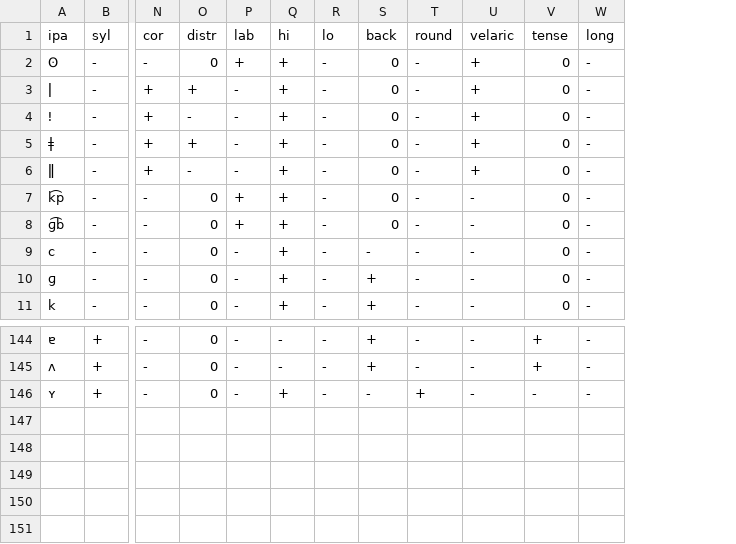
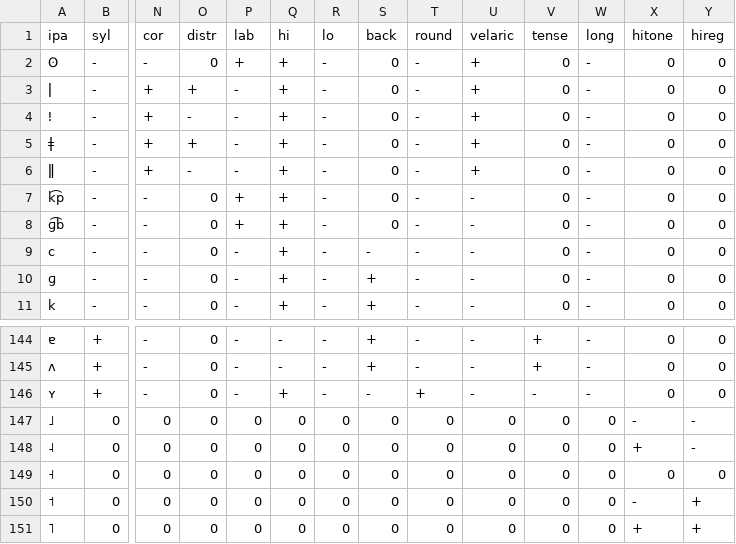
Before and after one commit to dmort27/panphon, a CSV file: panphon/data/ipa_bases.csv, drawn as a sheet; only a part is shown, gaps mark what is left out; rows hold the shown columns only; the diff names each change by its address in the sheet, - before the commit and + after, or states it on an @@ line.

Commit message:
Added tones to ipa_bases

```diff
--- a/panphon/data/ipa_bases.csv
+++ b/panphon/data/ipa_bases.csv
+column X (hitone), rows 2-11: all 0; rows 144-146: all 0
+column Y (hireg), rows 2-11: all 0; rows 144-146: all 0
+row 147: ˩ | 0 | 0 | 0 | 0 | 0 | 0 | 0 | 0 | 0 | 0 | 0 | - | -
+row 148: ˨ | 0 | 0 | 0 | 0 | 0 | 0 | 0 | 0 | 0 | 0 | 0 | + | -
+row 149: ˧ | 0 | 0 | 0 | 0 | 0 | 0 | 0 | 0 | 0 | 0 | 0 | 0 | 0
+row 150: ˦ | 0 | 0 | 0 | 0 | 0 | 0 | 0 | 0 | 0 | 0 | 0 | - | +
+row 151: ˥ | 0 | 0 | 0 | 0 | 0 | 0 | 0 | 0 | 0 | 0 | 0 | + | +
```
